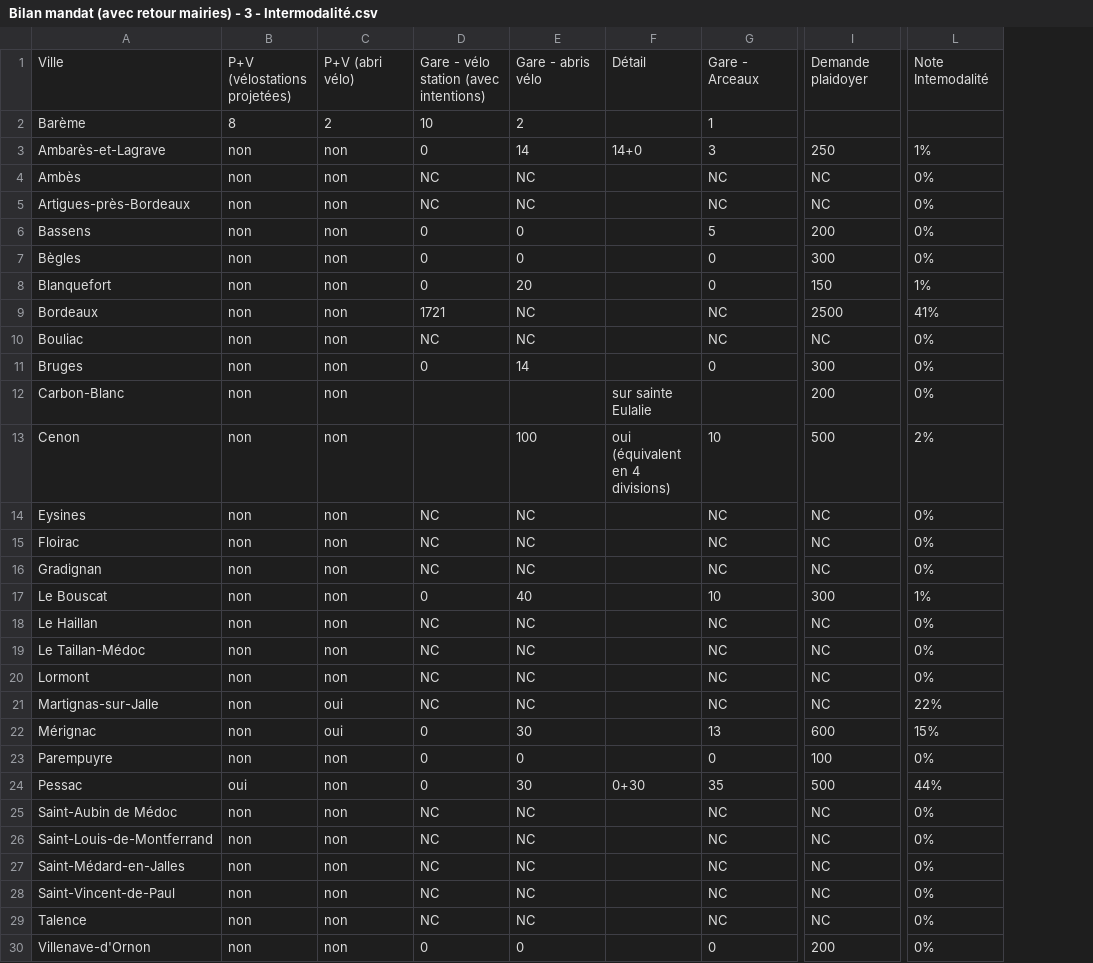
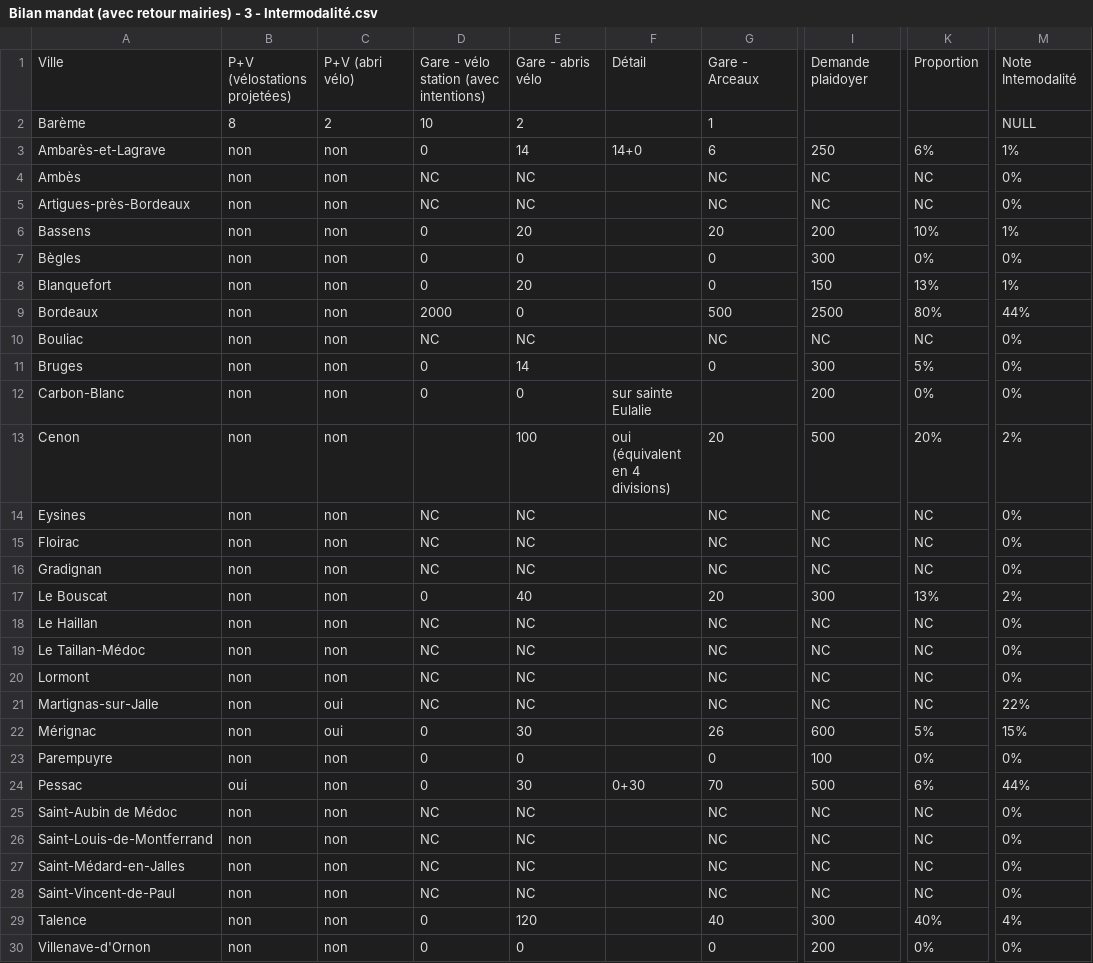
Before and after one commit to paulop33/bilan-plaidoyer, a CSV file: csv-bilan/Bilan mandat (avec retour mairies) - 3 - Intermodalité.csv, drawn as a sheet; only a part is shown, gaps mark what is left out; addresses are those after the commit; the diff covers the shown part only; the diff names each change by its address in the sheet, - before the commit and + after, or states it on an @@ line.

```diff
--- a/csv-bilan/Bilan mandat (avec retour mairies) - 3 - Intermodalité.csv
+++ b/csv-bilan/Bilan mandat (avec retour mairies) - 3 - Intermodalité.csv
+column K, rows 1-30: Proportion |  | 6% | NC | NC | 10% | 0% | 13% | 80% | NC | 5% | 0% | 20% | NC | NC | NC | 13% | NC | NC | NC | NC | 5% | 0% | 6% | NC | NC | NC | NC | 40% | 0%
-M2: (empty)
+M2: NULL
-G3: 3
+G3: 6
-E6: 0
+E6: 20
-G6: 5
+G6: 20
-M6: 0%
+M6: 1%
-D9: 1721
+D9: 2000
-E9: NC
+E9: 0
-G9: NC
+G9: 500
-M9: 41%
+M9: 44%
-D12: (empty)
+D12: 0
-E12: (empty)
+E12: 0
-G13: 10
+G13: 20
-G17: 10
+G17: 20
-M17: 1%
+M17: 2%
-G22: 13
+G22: 26
-G24: 35
+G24: 70
-D29: NC
+D29: 0
-E29: NC
+E29: 120
-G29: NC
+G29: 40
-I29: NC
+I29: 300
-M29: 0%
+M29: 4%
```
Also changed, not shown: 1 edited cell elsewhere in this file, csv-bilan/Bilan mandat (avec retour mairies) - 1 - ReVE.csv, csv-bilan/Bilan mandat (avec retour mairies) - 2 - Aménagements.csv, 17 other files.
